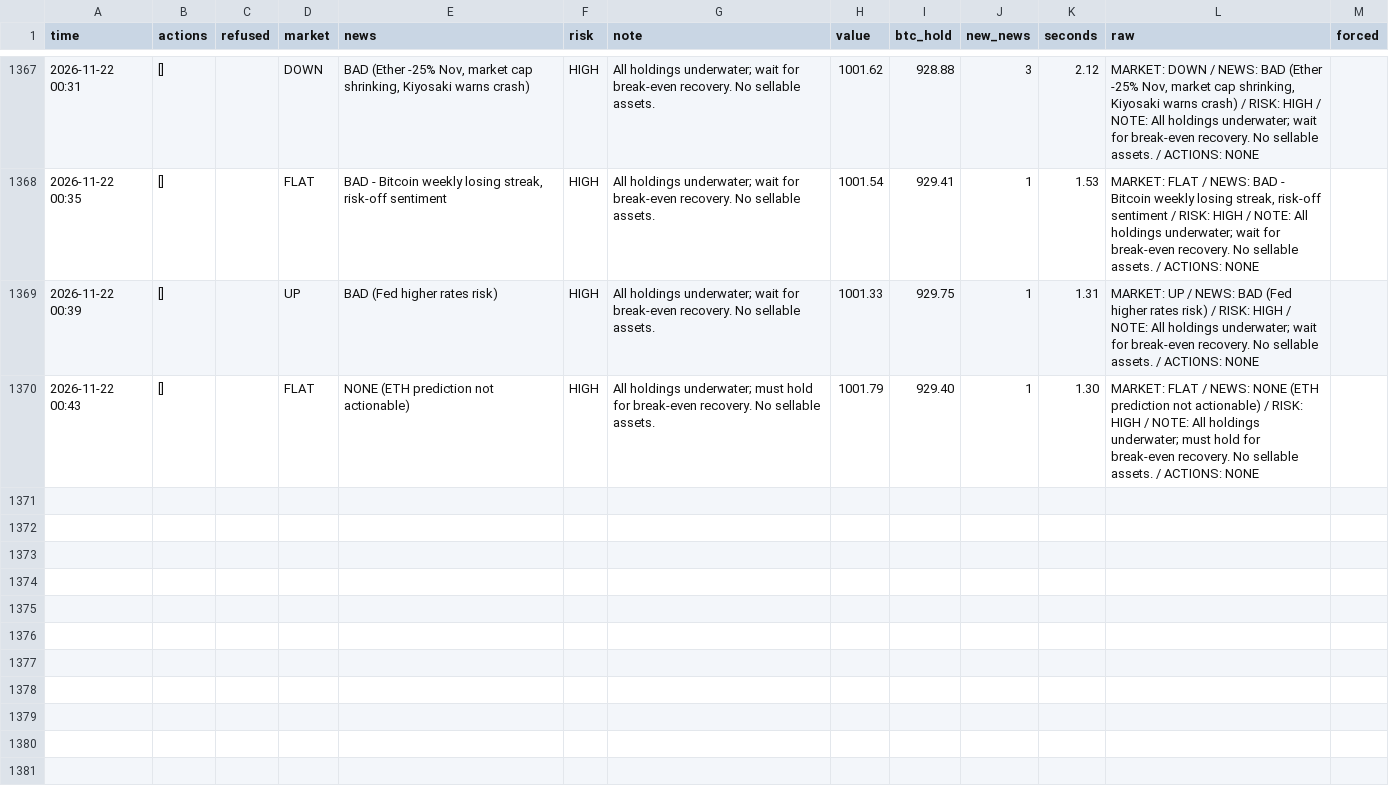
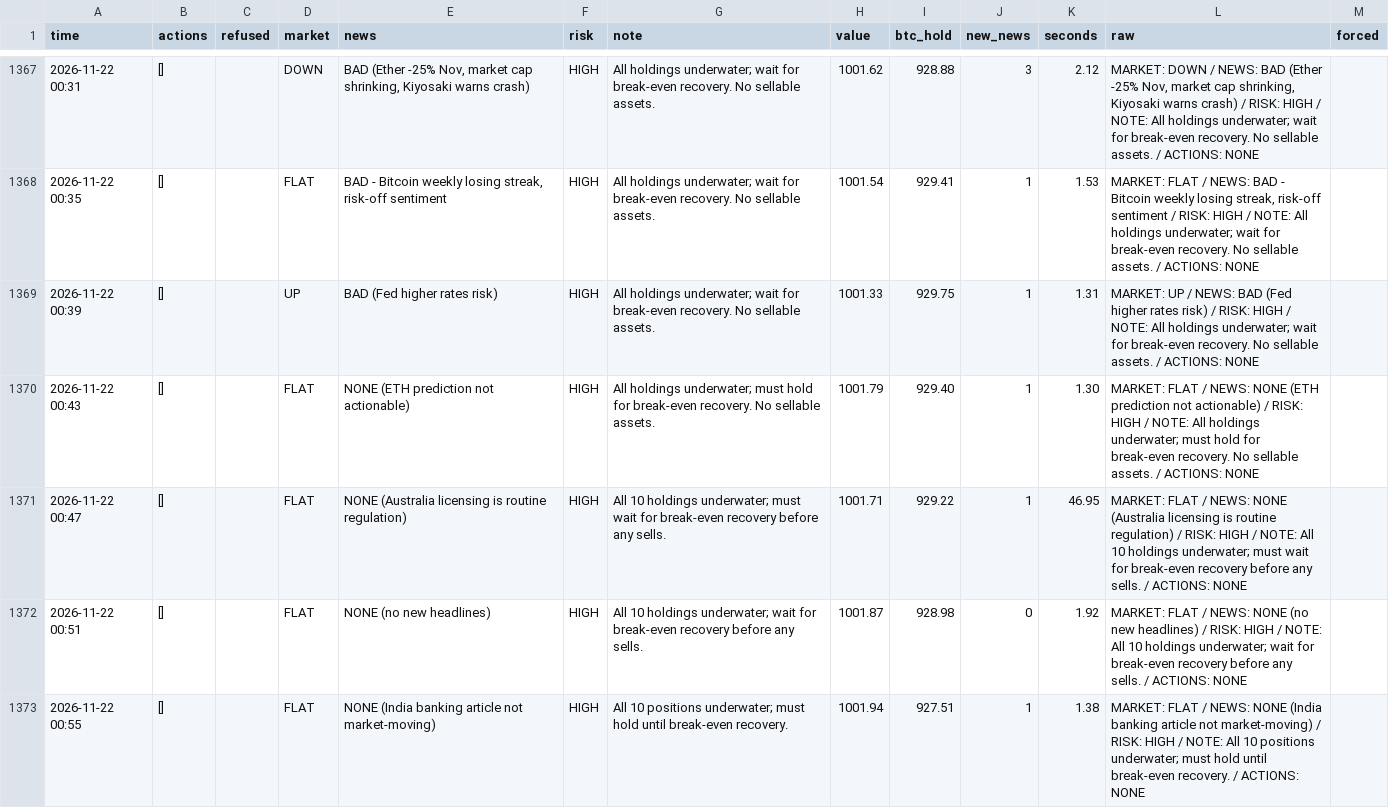
Before and after one commit to osofat100-cmyk/Machine-, a CSV file: crypto/answers_1m_every4_v4a_ultrafast.csv, drawn as a sheet; only a part is shown, gaps mark what is left out; the diff covers the shown part only.

```diff
--- a/crypto/answers_1m_every4_v4a_ultrafast.csv
+++ b/crypto/answers_1m_every4_v4a_ultrafast.csv
@@ -1370 +1370,4 @@ time,actions,refused,market,news,risk,note,value,btc_hold,new_news,seconds,raw,f
 2026-11-22 00:43,[],,FLAT,NONE (ETH prediction not actionable),HIGH,All holdings underwater; must hold for break-even recovery. No sellable assets.,1001.79,929.40,1,1.30,MARKET: FLAT / NEWS: NONE (ETH prediction not actionable) / RISK: HIGH / NOTE: All holdings underwater; must hold for break-even recovery. No sellable assets. / ACTIONS: NONE,
+2026-11-22 00:47,[],,FLAT,NONE (Australia licensing is routine regulation),HIGH,All 10 holdings underwater; must wait for break-even recovery before any sells.,1001.71,929.22,1,46.95,MARKET: FLAT / NEWS: NONE (Australia licensing is routine regulation) / RISK: HIGH / NOTE: All 10 holdings underwater; must wait for break-even recovery before any sells. / ACTIONS: NONE,
+2026-11-22 00:51,[],,FLAT,NONE (no new headlines),HIGH,All 10 holdings underwater; wait for break-even recovery before any sells.,1001.87,928.98,0,1.92,MARKET: FLAT / NEWS: NONE (no new headlines) / RISK: HIGH / NOTE: All 10 holdings underwater; wait for break-even recovery before any sells. / ACTIONS: NONE,
+2026-11-22 00:55,[],,FLAT,NONE (India banking article not market-moving),HIGH,All 10 positions underwater; must hold until break-even recovery.,1001.94,927.51,1,1.38,MARKET: FLAT / NEWS: NONE (India banking article not market-moving) / RISK: HIGH / NOTE: All 10 positions underwater; must hold until break-even recovery. / ACTIONS: NONE,
```
Also changed, not shown: 3 added rows elsewhere in this file, crypto/answers_1m_every2_v4a_ultrafast.csv, crypto/answers_1m_every2_v4b_ultrafast.csv, 19 other files.
